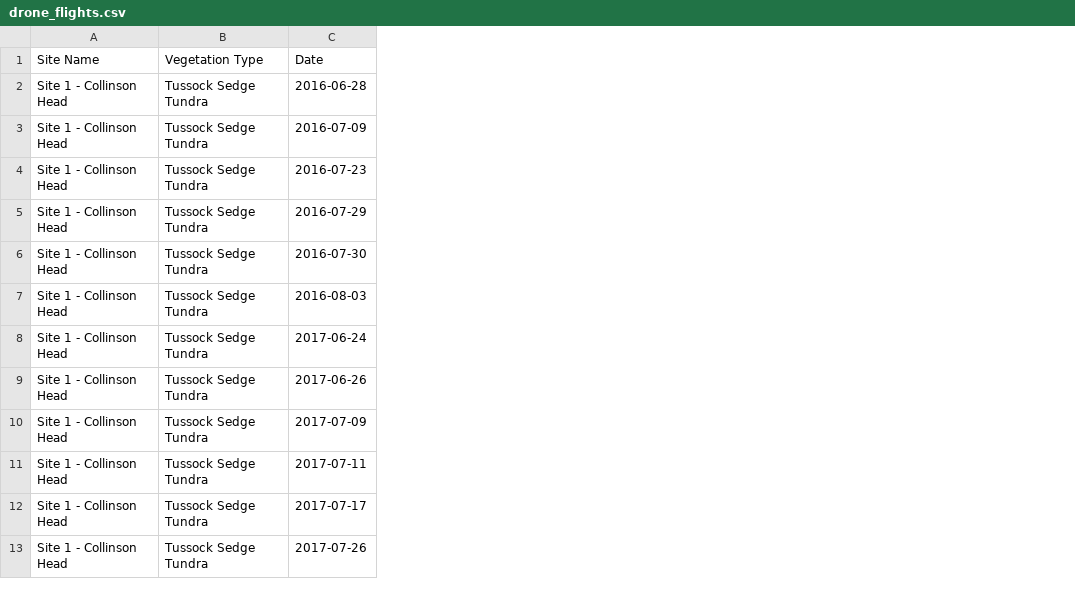
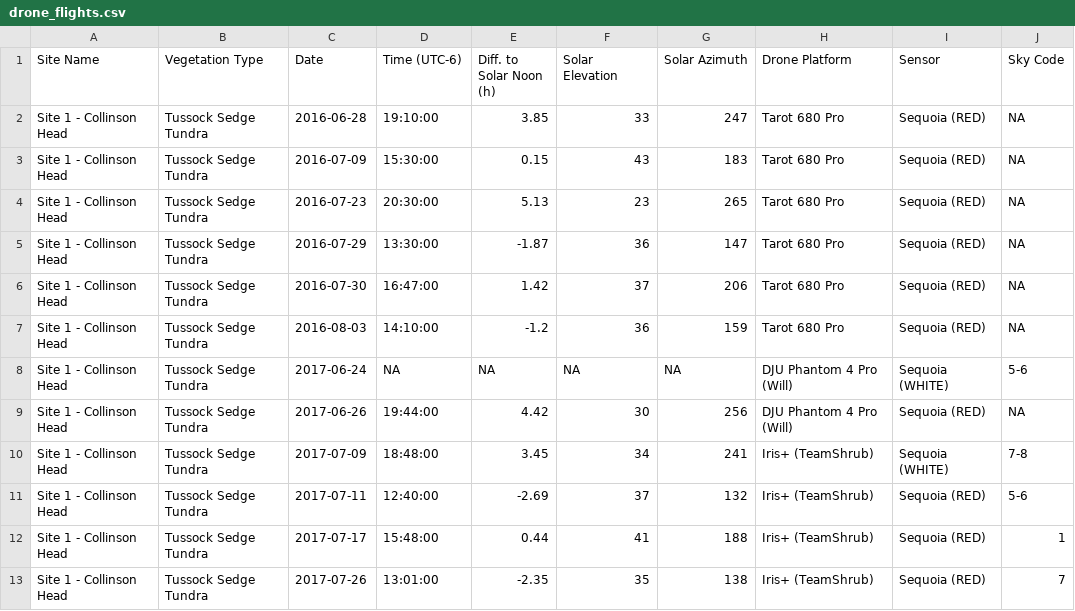
Before and after one commit to jakobjassmann/qhi_phen_ts, a CSV file: data/fig_1_satellite_drone_ts_map/drone_flights.csv, drawn as a sheet; only a part is shown; the diff names each change by its address in the sheet, - before the commit and + after, or states it on an @@ line.

Commit message:
Added auxillary data incl. flight log data + solar noon tables, updated drone overview table output.

```diff
--- a/data/fig_1_satellite_drone_ts_map/drone_flights.csv
+++ b/data/fig_1_satellite_drone_ts_map/drone_flights.csv
+column D (Time (UTC-6)), rows 2-13: 19:10:00 | 15:30:00 | 20:30:00 | 13:30:00 | 16:47:00 | 14:10:00 | NA | 19:44:00 | 18:48:00 | 12:40:00 | 15:48:00 | 13:01:00
+column E (Diff. to Solar Noon (h)), rows 2-13: 3.85 | 0.15 | 5.13 | -1.87 | 1.42 | -1.2 | NA | 4.42 | 3.45 | -2.69 | 0.44 | -2.35
+column F (Solar Elevation), rows 2-13: 33 | 43 | 23 | 36 | 37 | 36 | NA | 30 | 34 | 37 | 41 | 35
+column G (Solar Azimuth), rows 2-13: 247 | 183 | 265 | 147 | 206 | 159 | NA | 256 | 241 | 132 | 188 | 138
+column H (Drone Platform), rows 2-13: Tarot 680 Pro | Tarot 680 Pro | Tarot 680 Pro | Tarot 680 Pro | Tarot 680 Pro | Tarot 680 Pro | DJU Phantom 4 Pro (Will) | DJU Phantom 4 Pro (Will) | Iris+ (TeamShrub) | Iris+ (TeamShrub) | Iris+ (TeamShrub) | Iris+ (TeamShrub)
+column I (Sensor), rows 2-13: Sequoia (RED) | Sequoia (RED) | Sequoia (RED) | Sequoia (RED) | Sequoia (RED) | Sequoia (RED) | Sequoia (WHITE) | Sequoia (RED) | Sequoia (WHITE) | Sequoia (RED) | Sequoia (RED) | Sequoia (RED)
+column J (Sky Code), rows 2-13: NA | NA | NA | NA | NA | NA | 5-6 | NA | 7-8 | 5-6 | 1 | 7
```
Also changed, not shown: 4 other files.
